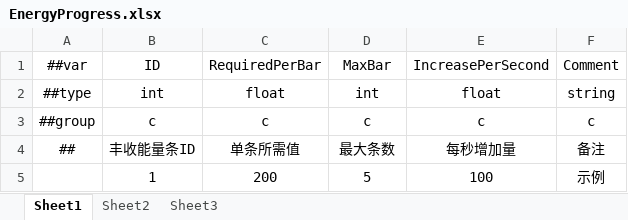
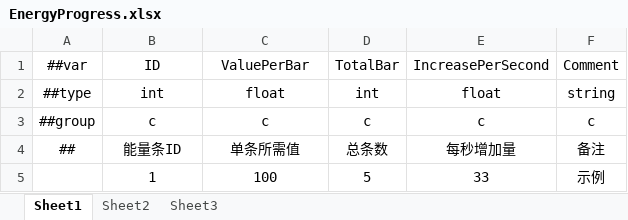
Before and after one commit to greenballyjq/HuntingConfig, an Excel workbook: Datas/EnergyProgress.xlsx, sheet Sheet1, drawn as a sheet; values as stored, in another font and other column widths than the file's, no borders; the diff names each change by its address in the sheet, - before the commit and + after, or states it on an @@ line.

```diff
--- a/Datas/EnergyProgress.xlsx (sheet Sheet1)
+++ b/Datas/EnergyProgress.xlsx (sheet Sheet1)
-C1: RequiredPerBar
+C1: ValuePerBar
-D1: MaxBar
+D1: TotalBar
-B4: 丰收能量条ID
+B4: 能量条ID
-D4: 最大条数
+D4: 总条数
-C5: 200
+C5: 100
-E5: 100
+E5: 33
```
Also changed, not shown: Datas/Bullet.xlsx, Datas/MeatProgress.xlsx, 5 other files.
